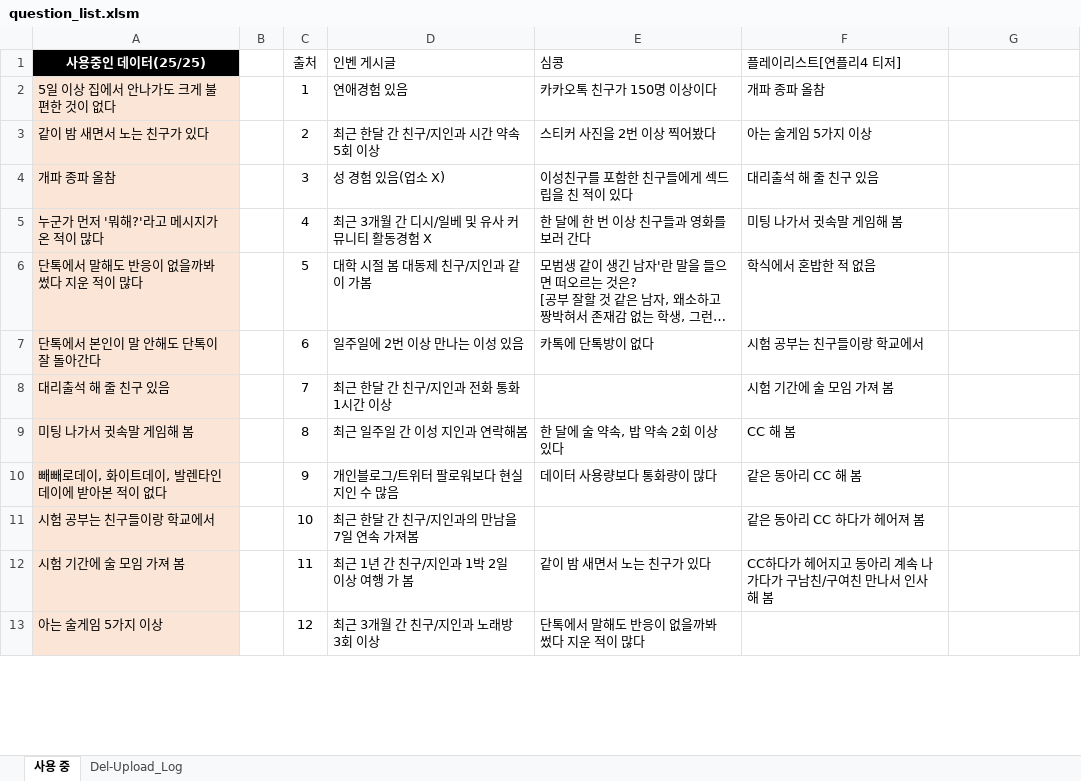
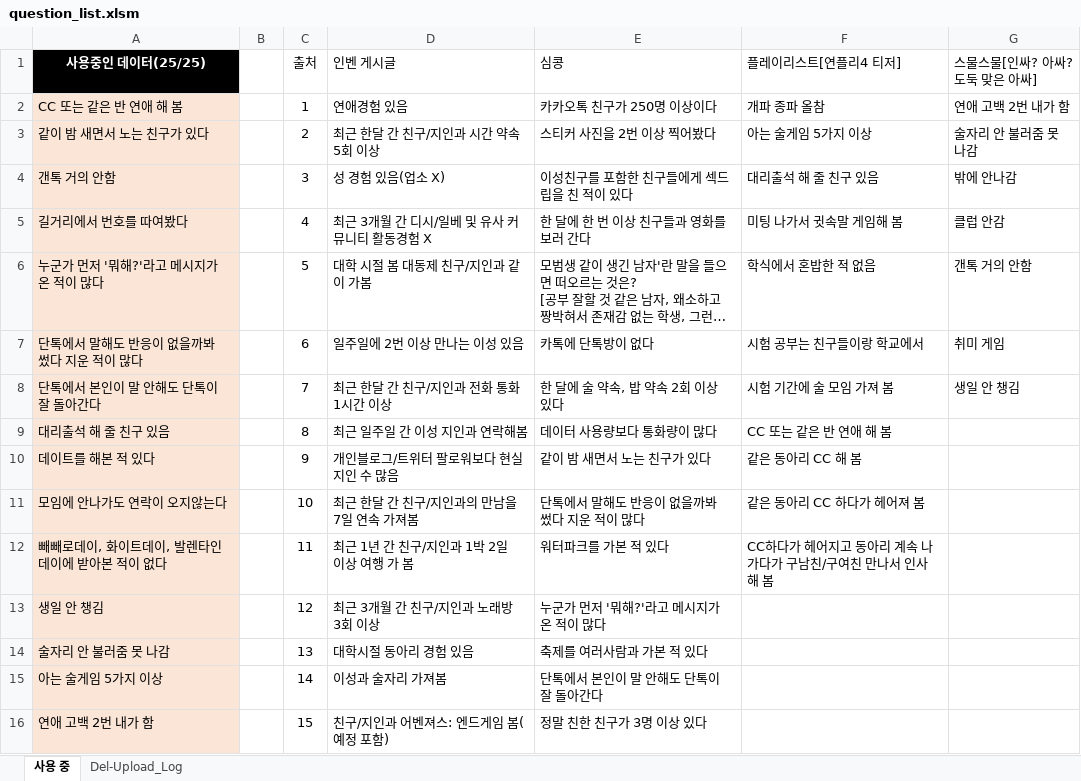
Before and after one commit to codingator/WEB-inOutSide, an Excel workbook: question_list.xlsm, sheet 사용 중, drawn as a sheet; only a part is shown; long unchanged cells end in …; values as stored, in another font and other column widths than the file's, no borders; charts and pictures and conditional formats and table styles not drawn; removed rows and columns are numbered as before the commit, all else as after; the diff covers the shown part only; the diff names each change by its address in the sheet, - before the commit and + after, or states it on an @@ line.

Commit message:
modify dataSheets, inoutData

```diff
--- a/question_list.xlsm (sheet 사용 중)
+++ b/question_list.xlsm (sheet 사용 중)
-G1: (empty)
+G1: 스물스물[인싸? 아싸? 도둑 맞은 아싸]
-A2 (사용중인 데이터(25/25)): 5일 이상 집에서 안나가도 크게 불편한 것이 없다
+A2 (사용중인 데이터(25/25)): CC 또는 같은 반 연애 해 봄
-E2 (심콩): 카카오톡 친구가 150명 이상이다
+E2 (심콩): 카카오톡 친구가 250명 이상이다
-G2 (스물스물[인싸? 아싸? 도둑 맞은 아싸]): (empty)
+G2 (스물스물[인싸? 아싸? 도둑 맞은 아싸]): 연애 고백 2번 내가 함
-G3 (스물스물[인싸? 아싸? 도둑 맞은 아싸]): (empty)
+G3 (스물스물[인싸? 아싸? 도둑 맞은 아싸]): 술자리 안 불러줌 못 나감
-A4 (사용중인 데이터(25/25)): 개파 종파 올참
+A4 (사용중인 데이터(25/25)): 갠톡 거의 안함
-G4 (스물스물[인싸? 아싸? 도둑 맞은 아싸]): (empty)
+G4 (스물스물[인싸? 아싸? 도둑 맞은 아싸]): 밖에 안나감
-A5 (사용중인 데이터(25/25)): 누군가 먼저 '뭐해?'라고 메시지가 온 적이 많다
+A5 (사용중인 데이터(25/25)): 길거리에서 번호를 따여봤다
-G5 (스물스물[인싸? 아싸? 도둑 맞은 아싸]): (empty)
+G5 (스물스물[인싸? 아싸? 도둑 맞은 아싸]): 클럽 안감
-A6 (사용중인 데이터(25/25)): 단톡에서 말해도 반응이 없을까봐 썼다 지운 적이 많다
+A6 (사용중인 데이터(25/25)): 누군가 먼저 '뭐해?'라고 메시지가 온 적이 많다
-G6 (스물스물[인싸? 아싸? 도둑 맞은 아싸]): (empty)
+G6 (스물스물[인싸? 아싸? 도둑 맞은 아싸]): 갠톡 거의 안함
-A7 (사용중인 데이터(25/25)): 단톡에서 본인이 말 안해도 단톡이 잘 돌아간다
+A7 (사용중인 데이터(25/25)): 단톡에서 말해도 반응이 없을까봐 썼다 지운 적이 많다
-G7 (스물스물[인싸? 아싸? 도둑 맞은 아싸]): (empty)
+G7 (스물스물[인싸? 아싸? 도둑 맞은 아싸]): 취미 게임
+row 8: 단톡에서 본인이 말 안해도 단톡이 잘 돌아간다 |  | 7 | 최근 한달 간 친구/지인과 전화 통화 1시간 이상 | 한 달에 술 약속, 밥 약속 2회 이상 있다 | 시험 기간에 술 모임 가져 봄 | 생일 안 챙김
-C9 (출처): 7
+C9 (출처): 8
-D9 (인벤 게시글): 최근 한달 간 친구/지인과 전화 통화 1시간 이상
+D9 (인벤 게시글): 최근 일주일 간 이성 지인과 연락해봄
-E9 (심콩): (empty)
+E9 (심콩): 데이터 사용량보다 통화량이 많다
-F9 (플레이리스트[연플리4 티저]): 시험 기간에 술 모임 가져 봄
+F9 (플레이리스트[연플리4 티저]): CC 또는 같은 반 연애 해 봄
-row 9: 미팅 나가서 귓속말 게임해 봄 |  | 8 | 최근 일주일 간 이성 지인과 연락해봄 | 한 달에 술 약속, 밥 약속 2회 이상 있다 | CC 해 봄
-A10 (사용중인 데이터(25/25)): 빼빼로데이, 화이트데이, 발렌타인데이에 받아본 적이 없다
+A10 (사용중인 데이터(25/25)): 데이트를 해본 적 있다
-E10 (심콩): 데이터 사용량보다 통화량이 많다
+E10 (심콩): 같이 밤 새면서 노는 친구가 있다
-A11 (사용중인 데이터(25/25)): 시험 공부는 친구들이랑 학교에서
+A11 (사용중인 데이터(25/25)): 모임에 안나가도 연락이 오지않는다
-E11 (심콩): (empty)
+E11 (심콩): 단톡에서 말해도 반응이 없을까봐 썼다 지운 적이 많다
-A12 (사용중인 데이터(25/25)): 시험 기간에 술 모임 가져 봄
+A12 (사용중인 데이터(25/25)): 빼빼로데이, 화이트데이, 발렌타인데이에 받아본 적이 없다
-E12 (심콩): 같이 밤 새면서 노는 친구가 있다
+E12 (심콩): 워터파크를 가본 적 있다
+row 13: 생일 안 챙김 |  | 12 | 최근 3개월 간 친구/지인과 노래방 3회 이상 | 누군가 먼저 '뭐해?'라고 메시지가 온 적이 많다
+row 14: 술자리 안 불러줌 못 나감 |  | 13 | 대학시절 동아리 경험 있음 | 축제를 여러사람과 가본 적 있다
-C15 (출처): 12
+C15 (출처): 14
-D15 (인벤 게시글): 최근 3개월 간 친구/지인과 노래방 3회 이상
+D15 (인벤 게시글): 이성과 술자리 가져봄
-E15 (심콩): 단톡에서 말해도 반응이 없을까봐 썼다 지운 적이 많다
+E15 (심콩): 단톡에서 본인이 말 안해도 단톡이 잘 돌아간다
+row 16: 연애 고백 2번 내가 함 |  | 15 | 친구/지인과 어벤져스: 엔드게임 봄(예정 포함) | 정말 친한 친구가 3명 이상 있다
```
Also changed, not shown: 9 added rows, 12 removed rows and 33 edited cells elsewhere in this sheet, sheet Del-Upload_Log, formulas that keep their value, 1 other file.
